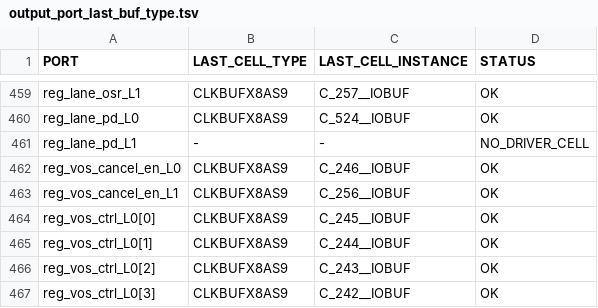
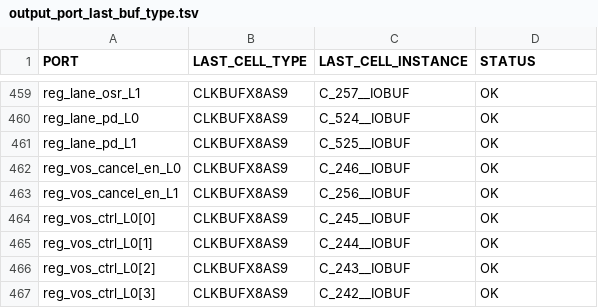
Before and after one commit to ymzhuuuuufz0313l/team-share-public, a TSV file: synthesis-integration-flow-guide/server-reports/output_port_last_buf_type.tsv, drawn as a sheet; only a part is shown, gaps mark what is left out.

```diff
--- a/synthesis-integration-flow-guide/server-reports/output_port_last_buf_type.tsv
+++ b/synthesis-integration-flow-guide/server-reports/output_port_last_buf_type.tsv
@@ -460,3 +460,3 @@ reg_lane_osr_L1	CLKBUFX8AS9	C_257__IOBUF	OK
 reg_lane_pd_L0	CLKBUFX8AS9	C_524__IOBUF	OK
-reg_lane_pd_L1	-	-	NO_DRIVER_CELL
+reg_lane_pd_L1	CLKBUFX8AS9	C_525__IOBUF	OK
 reg_vos_cancel_en_L0	CLKBUFX8AS9	C_246__IOBUF	OK
```
Also changed, not shown: synthesis-integration-flow-guide/server-reports/input_port_first_buf_type.tsv, 1 other file.
